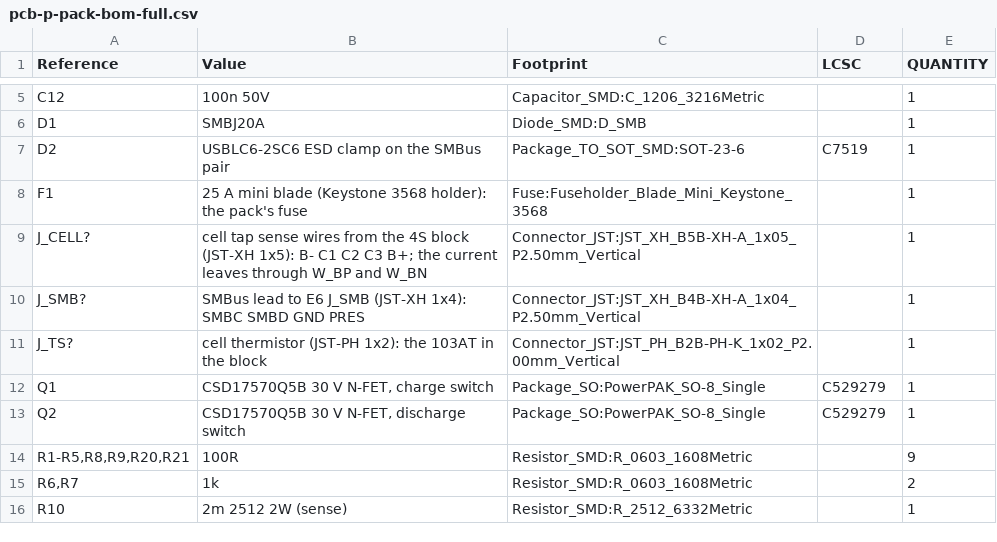
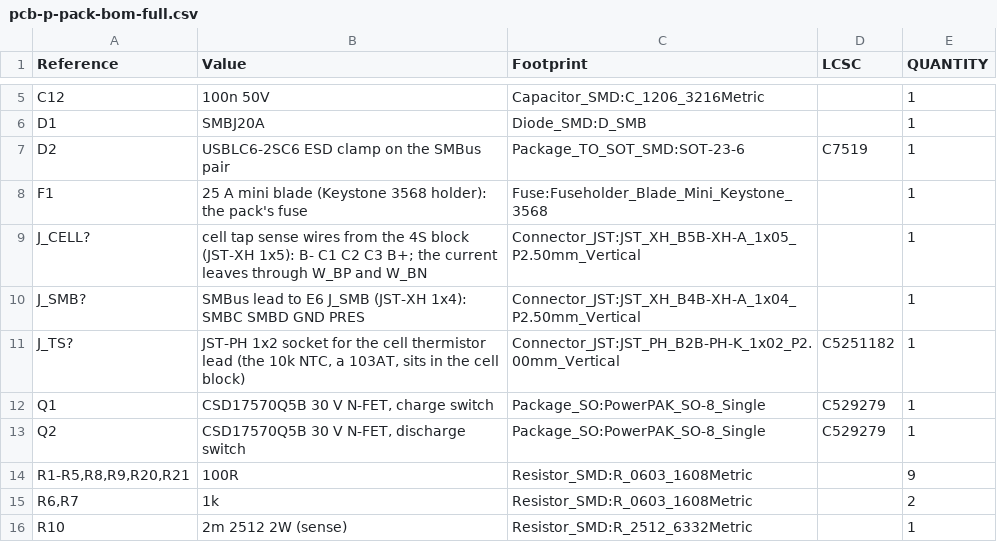
Before and after one commit to meshsat/meshsat-fieldkit, a CSV file: v2/release/revA/boards/meshsat-pcb-p-revA-P3/pcb-p-pack-bom-full.csv, drawn as a sheet; only a part is shown, gaps mark what is left out.

Commit message:
feat(pcb-p): P3 is re-cut, and every part on it is orderable [MESHSAT-862]
routeflow ended CLEAN: hard 0, unrouted 0, 55 vias, board sha256 5ae0ce7e matching the deliverable's own
record.

It took four attempts and each one was refused for a different reason, every one of them real:

  1  a blank BOM code, because the thermistor row's comment reword stopped matching an lcsc-allow line
     that should never have covered a socket in the first place
  2  a locked GND via dead at its B.Cu end, and the tool written for exactly that refused to touch it
     because two tracks landed on it, both on F.Cu
  3  the same defect at a different via, because the exposed pad of the BQ4050 had one thermal via
     instead of four and the fill had retreated from it
  4  the pruner declared at the top level of boards/p.json, where finish.sh cannot see it

jlc_certify on P: 19 components, 19 CERTIFIED, nothing hand-fit, nothing bench-fitted, nothing open.

```diff
--- a/v2/release/revA/boards/meshsat-pcb-p-revA-P3/pcb-p-pack-bom-full.csv
+++ b/v2/release/revA/boards/meshsat-pcb-p-revA-P3/pcb-p-pack-bom-full.csv
@@ -10,3 +10,3 @@
 "J_SMB?","SMBus lead to E6 J_SMB (JST-XH 1x4): SMBC SMBD GND PRES","Connector_JST:JST_XH_B4B-XH-A_1x04_P2.50mm_Vertical","","1"
-"J_TS?","cell thermistor (JST-PH 1x2): the 103AT in the block","Connector_JST:JST_PH_B2B-PH-K_1x02_P2.00mm_Vertical","","1"
+"J_TS?","JST-PH 1x2 socket for the cell thermistor lead (the 10k NTC, a 103AT, sits in the cell block)","Connector_JST:JST_PH_B2B-PH-K_1x02_P2.00mm_Vertical","C5251182","1"
 "Q1","CSD17570Q5B 30 V N-FET, charge switch","Package_SO:PowerPAK_SO-8_Single","C529279","1"
```
Also changed, not shown: v2/release/revA/boards/meshsat-pcb-p-revA-P3/pcb-p-pack-bom.csv, 22 other files.
